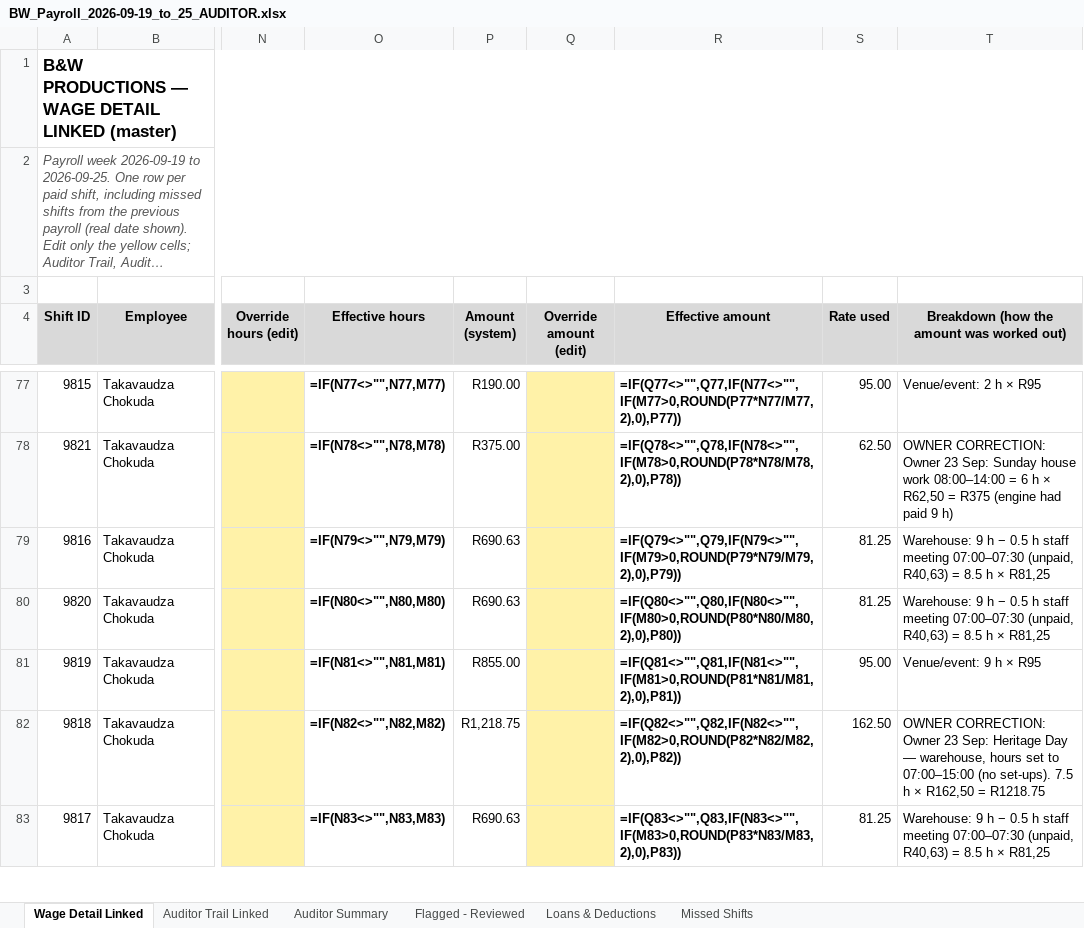
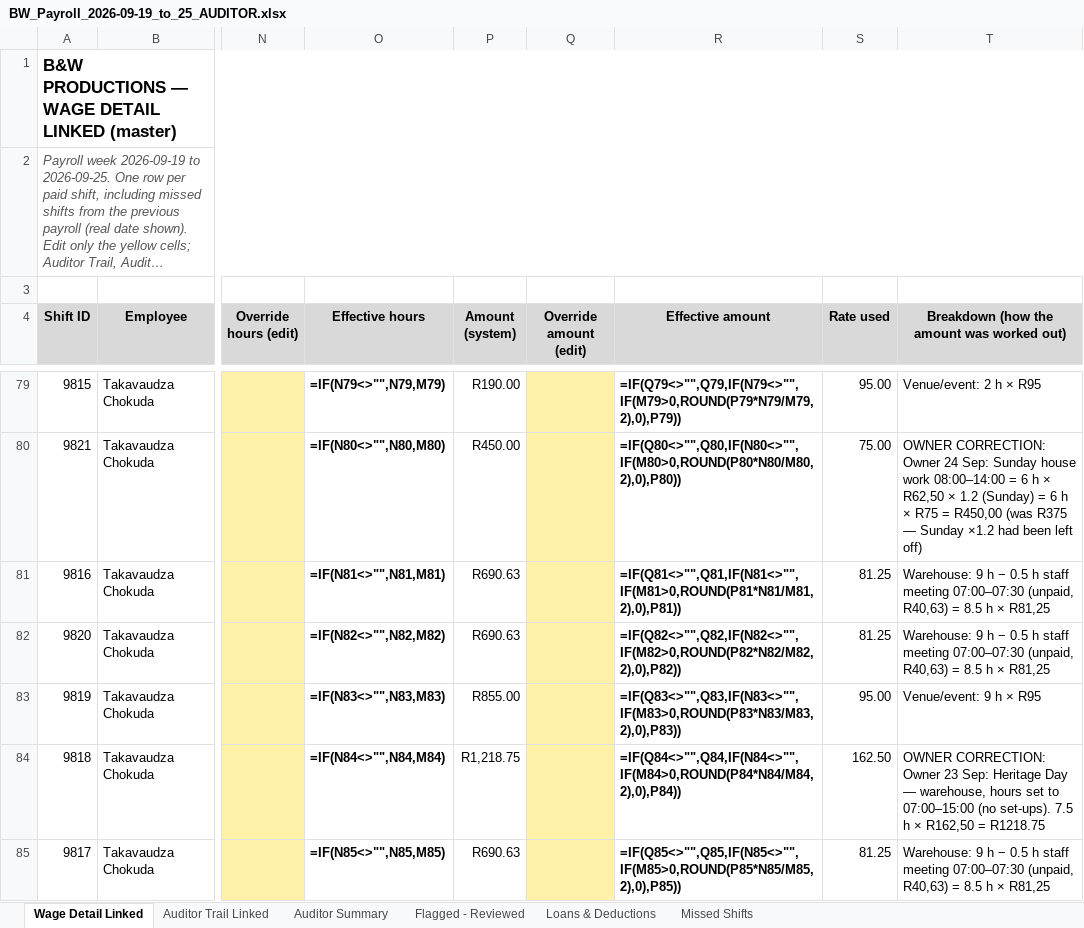
Before and after one commit to BWProductions/B-W-Costing, an Excel workbook: docs/BW_Payroll_2026-09-19_to_25_AUDITOR.xlsx, sheet Wage Detail Linked, drawn as a sheet; only a part is shown, gaps mark what is left out; long unchanged cells end in …; values as stored, in another font and other column widths than the file's, no borders; formulas without a stored value are shown as written; addresses are those after the commit; the diff covers the shown part only; the diff names each change by its address in the sheet, - before the commit and + after, or states it on an @@ line.

Commit message:
Gardener House work Sunday x1.2 (R75/h) — owner 24 Sep; Takavaudza #9821 Sun 20 Sep R375 -> R450; v2026-09-24-1; docs/xlsx updated

```diff
--- a/docs/BW_Payroll_2026-09-19_to_25_AUDITOR.xlsx (sheet Wage Detail Linked)
+++ b/docs/BW_Payroll_2026-09-19_to_25_AUDITOR.xlsx (sheet Wage Detail Linked)
-O79 (Effective hours): =IF(N77<>"",N77,M77)
+O79 (Effective hours): =IF(N79<>"",N79,M79)
-R79 (Effective amount): =IF(Q77<>"",Q77,IF(N77<>"",IF(M77>0,ROUND(P77*N77/M77,2),0),P77))
+R79 (Effective amount): =IF(Q79<>"",Q79,IF(N79<>"",IF(M79>0,ROUND(P79*N79/M79,2),0),P79))
-O80 (Effective hours): =IF(N78<>"",N78,M78)
+O80 (Effective hours): =IF(N80<>"",N80,M80)
-P80 (Amount (system)): R375.00
+P80 (Amount (system)): R450.00
-R80 (Effective amount): =IF(Q78<>"",Q78,IF(N78<>"",IF(M78>0,ROUND(P78*N78/M78,2),0),P78))
+R80 (Effective amount): =IF(Q80<>"",Q80,IF(N80<>"",IF(M80>0,ROUND(P80*N80/M80,2),0),P80))
-S80 (Rate used): 62.50
+S80 (Rate used): 75.00
-T80: …CORRECTION: Owner 23 Sep: Sunday house work 08:00–14:00 = 6 h × R62,50 = R375 (engine had paid 9 h)
+T80: …CORRECTION: Owner 24 Sep: Sunday house work 08:00–14:00 = 6 h × R62,50 × 1.2 (Sunday) = 6 h × R75 = R450,00 (was R375 — Sunday ×1.2 had been left off)
-O81 (Effective hours): =IF(N79<>"",N79,M79)
+O81 (Effective hours): =IF(N81<>"",N81,M81)
-R81 (Effective amount): =IF(Q79<>"",Q79,IF(N79<>"",IF(M79>0,ROUND(P79*N79/M79,2),0),P79))
+R81 (Effective amount): =IF(Q81<>"",Q81,IF(N81<>"",IF(M81>0,ROUND(P81*N81/M81,2),0),P81))
-O82 (Effective hours): =IF(N80<>"",N80,M80)
+O82 (Effective hours): =IF(N82<>"",N82,M82)
-R82 (Effective amount): =IF(Q80<>"",Q80,IF(N80<>"",IF(M80>0,ROUND(P80*N80/M80,2),0),P80))
+R82 (Effective amount): =IF(Q82<>"",Q82,IF(N82<>"",IF(M82>0,ROUND(P82*N82/M82,2),0),P82))
-O83 (Effective hours): =IF(N81<>"",N81,M81)
+O83 (Effective hours): =IF(N83<>"",N83,M83)
-R83 (Effective amount): =IF(Q81<>"",Q81,IF(N81<>"",IF(M81>0,ROUND(P81*N81/M81,2),0),P81))
+R83 (Effective amount): =IF(Q83<>"",Q83,IF(N83<>"",IF(M83>0,ROUND(P83*N83/M83,2),0),P83))
-O84 (Effective hours): =IF(N82<>"",N82,M82)
+O84 (Effective hours): =IF(N84<>"",N84,M84)
-R84 (Effective amount): =IF(Q82<>"",Q82,IF(N82<>"",IF(M82>0,ROUND(P82*N82/M82,2),0),P82))
+R84 (Effective amount): =IF(Q84<>"",Q84,IF(N84<>"",IF(M84>0,ROUND(P84*N84/M84,2),0),P84))
-O85 (Effective hours): =IF(N83<>"",N83,M83)
+O85 (Effective hours): =IF(N85<>"",N85,M85)
-R85 (Effective amount): =IF(Q83<>"",Q83,IF(N83<>"",IF(M83>0,ROUND(P83*N83/M83,2),0),P83))
+R85 (Effective amount): =IF(Q85<>"",Q85,IF(N85<>"",IF(M85>0,ROUND(P85*N85/M85,2),0),P85))
```
Also changed, not shown: 2 added rows and 65 edited cells elsewhere in this sheet, sheet Auditor Trail Linked, sheet Auditor Summary, sheet Missed Shifts, sheet Flagged - Reviewed, 8 other files.
